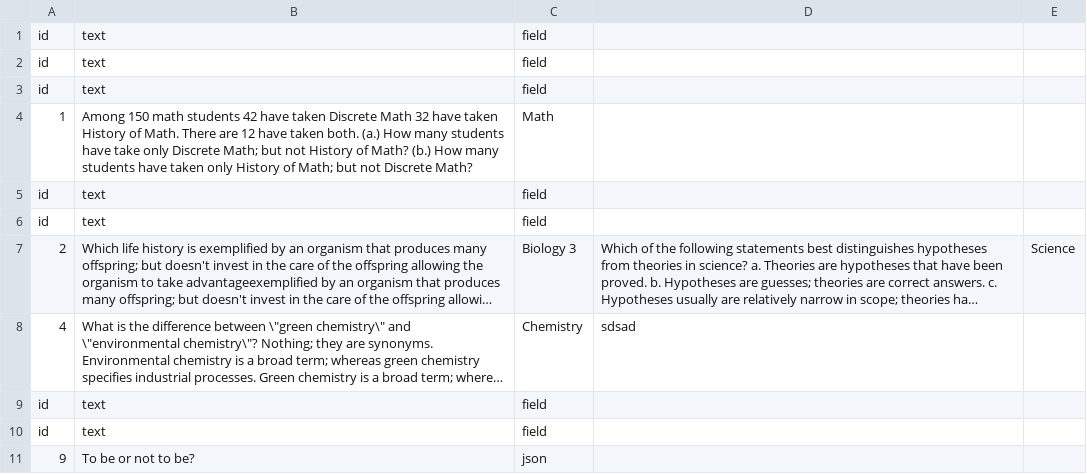
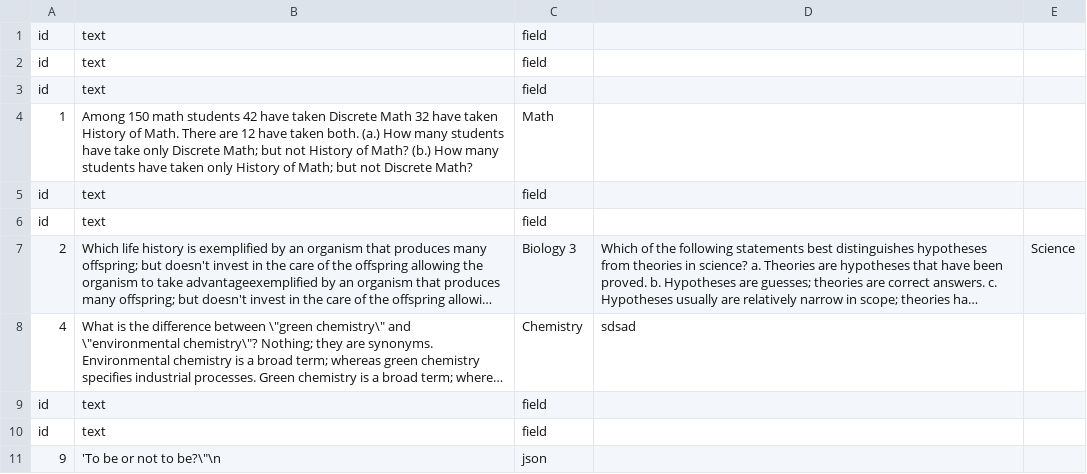
Before and after one commit to EugeneGrekov/QFetcherServer, a CSV file: test-files/questions2.csv, drawn as a sheet; long unchanged cells end in ….

```diff
--- a/test-files/questions2.csv
+++ b/test-files/questions2.csv
@@ -10,2 +10,2 @@ id,text,field
 id,text,field
-9 , To be or not to be?, json
+9 , 'To be or not to be?\"\n, json
```
Also changed, not shown: 2 other files.
